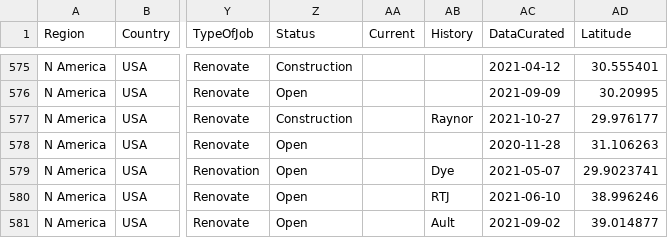
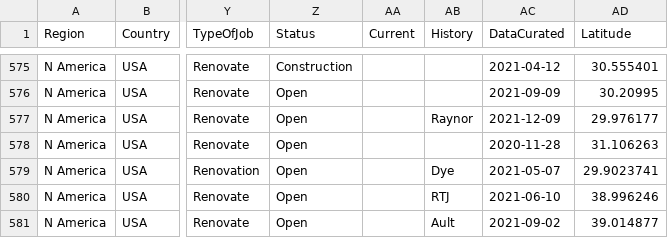
Before and after one commit to stennety/mywebsite, a CSV file: _data/allGolf.csv, drawn as a sheet; only a part is shown, gaps mark what is left out; the diff covers the shown part only; the diff names each change by its address in the sheet, - before the commit and + after, or states it on an @@ line.

```diff
--- a/_data/allGolf.csv
+++ b/_data/allGolf.csv
-Z577 (Status): Construction
+Z577 (Status): Open
-AC577 (DataCurated): 2021-10-27
+AC577 (DataCurated): 2021-12-09
```
Also changed, not shown: 1 added row and 28 edited cells elsewhere in this file.
